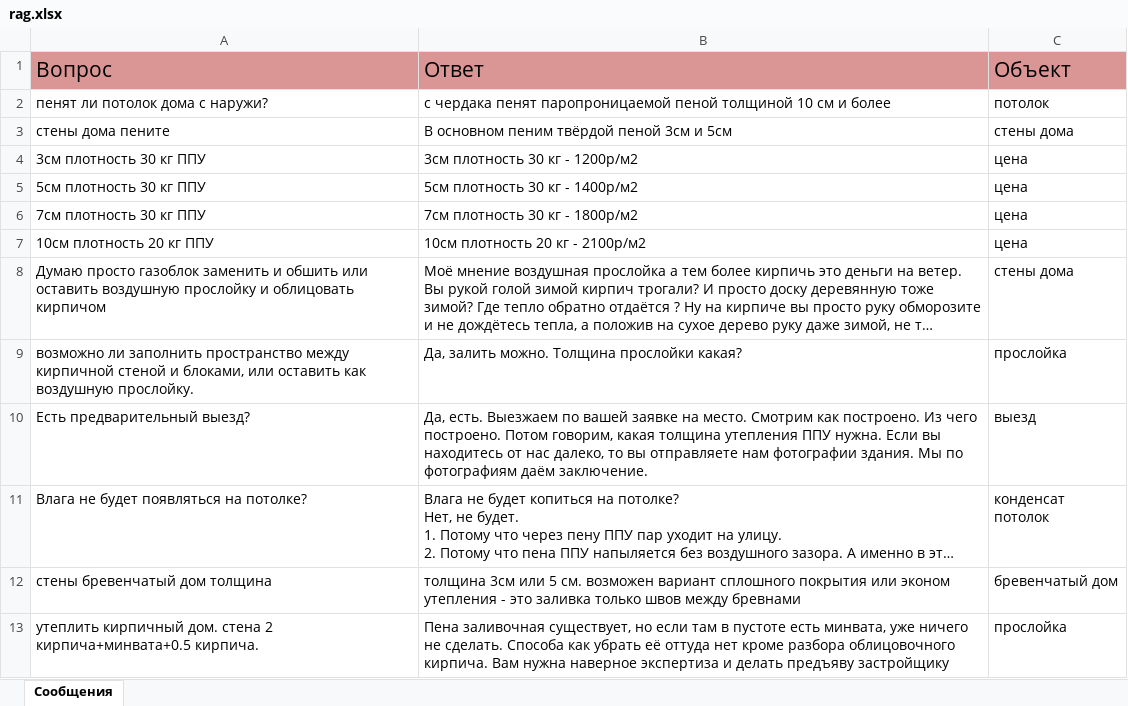
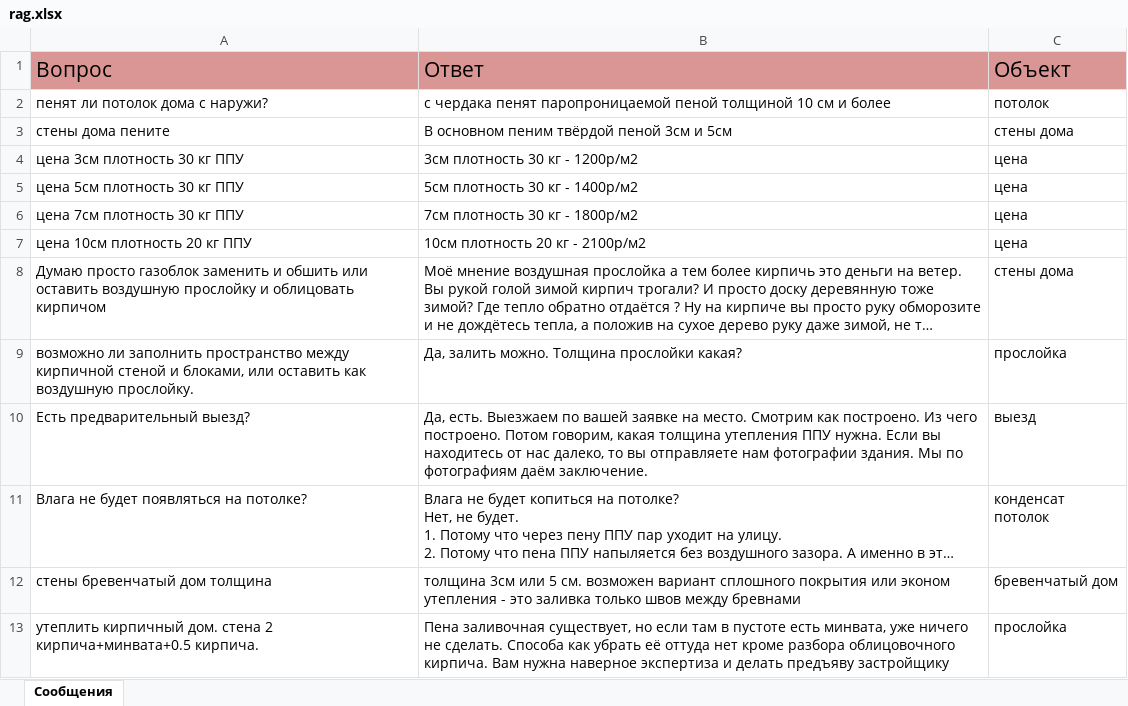
Before and after one commit to igra021/vkbot_ppu, an Excel workbook: data/rag.xlsx, sheet Сообщения, drawn as a sheet; only a part is shown; long unchanged cells end in …; values as stored, in another font and other column widths than the file's, no borders; the diff names each change by its address in the sheet, - before the commit and + after, or states it on an @@ line.

```diff
--- a/data/rag.xlsx (sheet Сообщения)
+++ b/data/rag.xlsx (sheet Сообщения)
-A4: 3см плотность 30 кг ППУ
+A4: цена 3см плотность 30 кг ППУ
-A5: 5см плотность 30 кг ППУ
+A5: цена 5см плотность 30 кг ППУ
-A6: 7см плотность 30 кг ППУ
+A6: цена 7см плотность 30 кг ППУ
-A7: 10см плотность 20 кг ППУ
+A7: цена 10см плотность 20 кг ППУ
```
Also changed, not shown: 10 other files.
